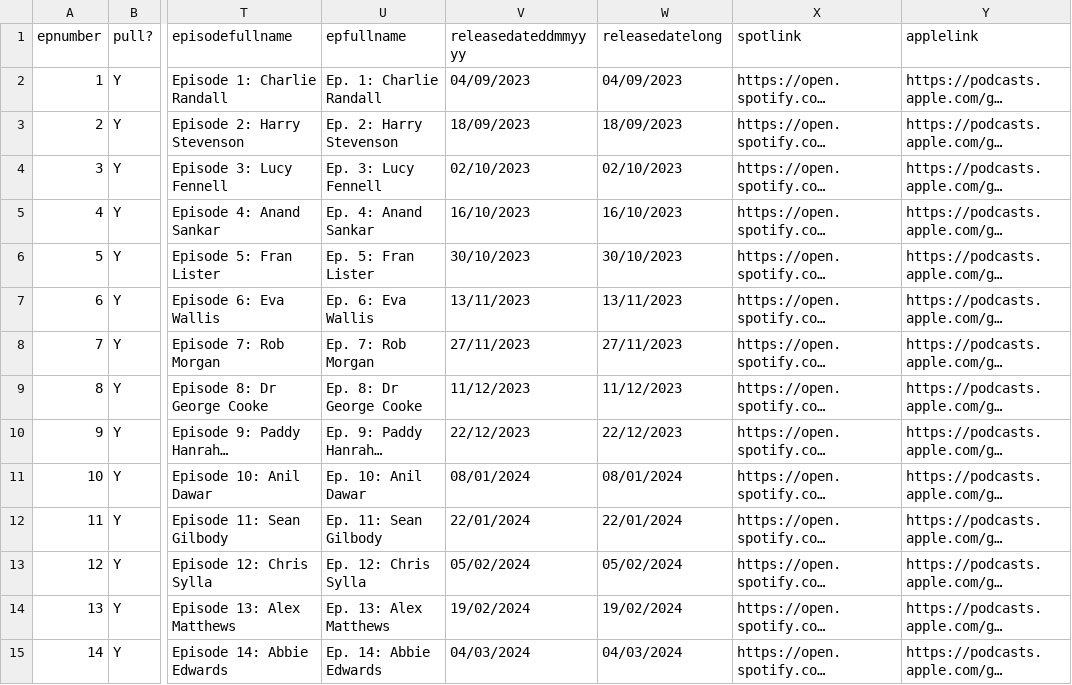
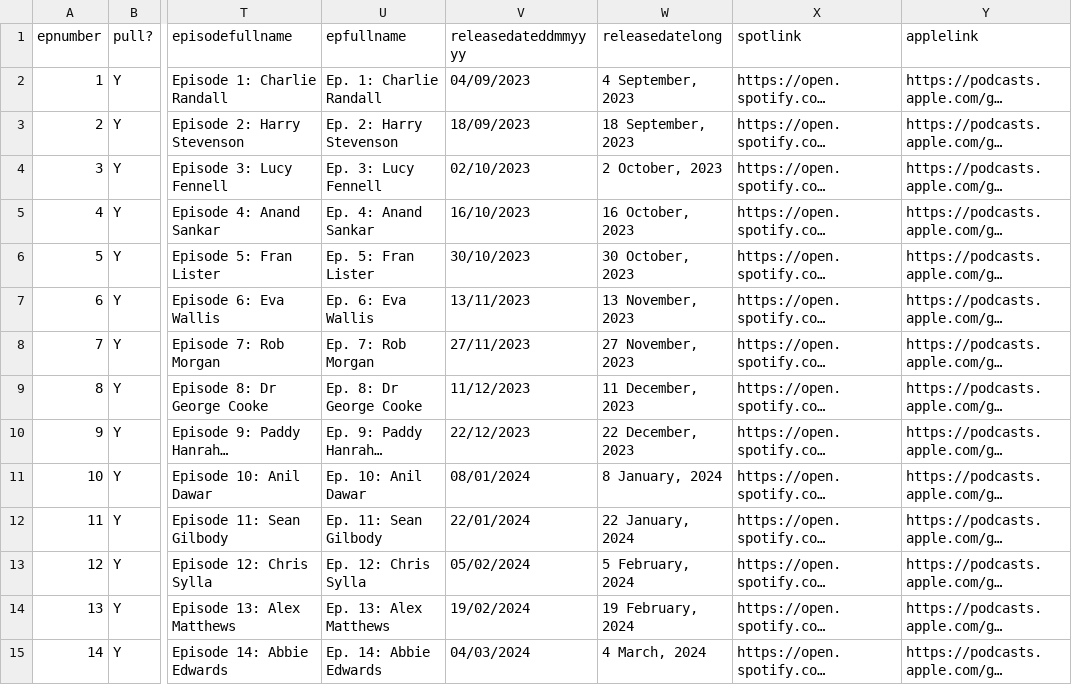
Before and after one commit to jmp1016/cm_eps, a CSV file: episodes.csv, drawn as a sheet; only a part is shown, gaps mark what is left out; long unchanged cells end in …; the diff covers the shown part only; the diff names each change by its address in the sheet, - before the commit and + after, or states it on an @@ line.

Commit message:
Force update of episodes.csv

```diff
--- a/episodes.csv
+++ b/episodes.csv
-W2 (releasedatelong): 04/09/2023
+W2 (releasedatelong): 4 September, 2023
-W3 (releasedatelong): 18/09/2023
+W3 (releasedatelong): 18 September, 2023
-W4 (releasedatelong): 02/10/2023
+W4 (releasedatelong): 2 October, 2023
-W5 (releasedatelong): 16/10/2023
+W5 (releasedatelong): 16 October, 2023
-W6 (releasedatelong): 30/10/2023
+W6 (releasedatelong): 30 October, 2023
-W7 (releasedatelong): 13/11/2023
+W7 (releasedatelong): 13 November, 2023
-W8 (releasedatelong): 27/11/2023
+W8 (releasedatelong): 27 November, 2023
-W9 (releasedatelong): 11/12/2023
+W9 (releasedatelong): 11 December, 2023
-W10 (releasedatelong): 22/12/2023
+W10 (releasedatelong): 22 December, 2023
-W11 (releasedatelong): 08/01/2024
+W11 (releasedatelong): 8 January, 2024
-W12 (releasedatelong): 22/01/2024
+W12 (releasedatelong): 22 January, 2024
-W13 (releasedatelong): 05/02/2024
+W13 (releasedatelong): 5 February, 2024
-W14 (releasedatelong): 19/02/2024
+W14 (releasedatelong): 19 February, 2024
-W15 (releasedatelong): 04/03/2024
+W15 (releasedatelong): 4 March, 2024
```
Also changed, not shown: 13 edited cells elsewhere in this file.
